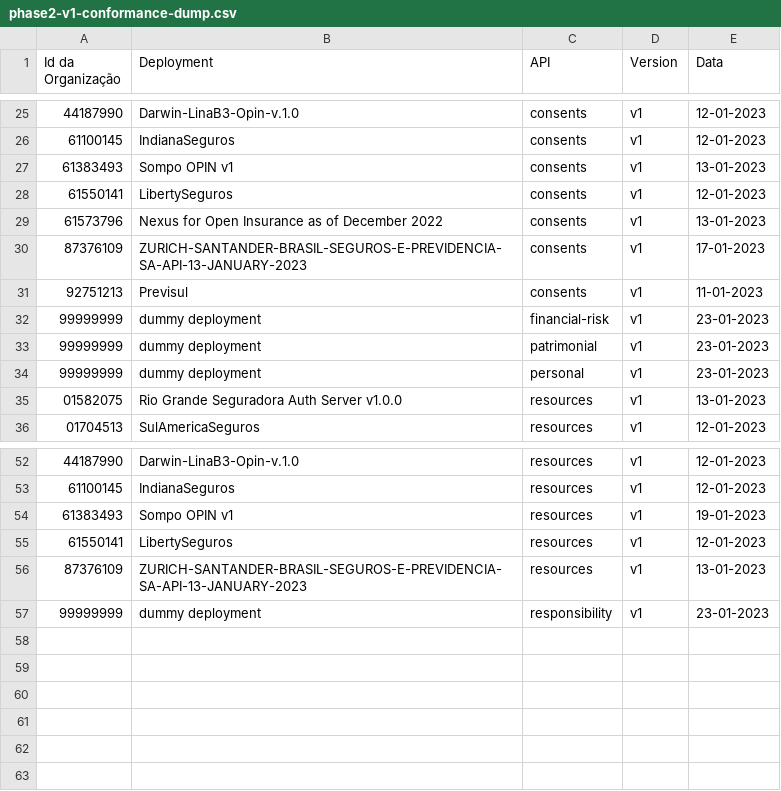
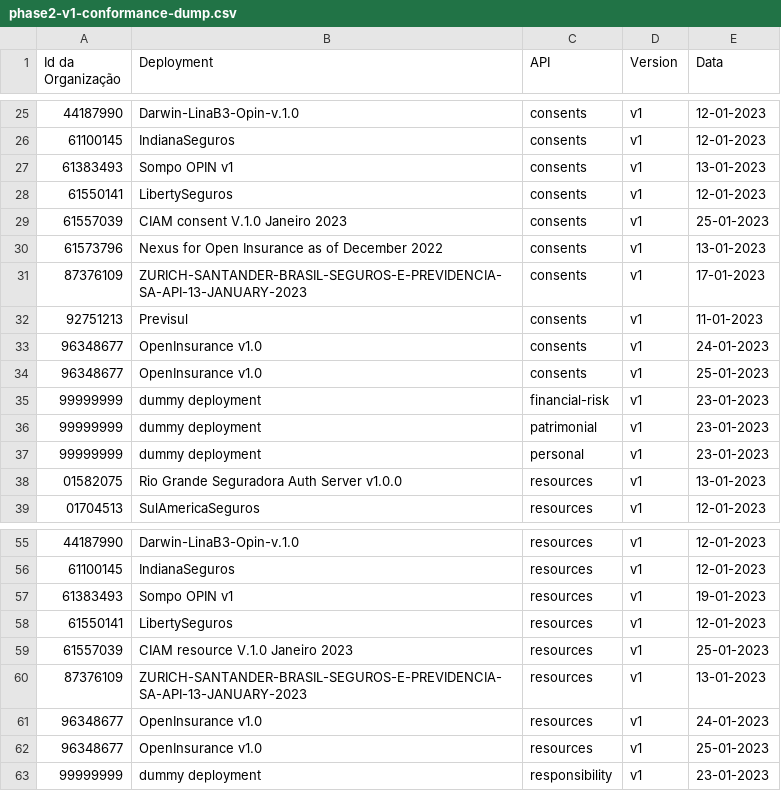
Before and after one commit to br-openinsurance/Conformance, a CSV file: results/phase2/v1/phase2-v1-conformance-dump.csv, drawn as a sheet; only a part is shown, gaps mark what is left out.

```diff
--- a/results/phase2/v1/phase2-v1-conformance-dump.csv
+++ b/results/phase2/v1/phase2-v1-conformance-dump.csv
@@ -28,2 +28,3 @@ Id da Organização,Deployment,API,Version,Data
 61550141,LibertySeguros,consents,v1,12-01-2023
+61557039,CIAM consent V.1.0 Janeiro 2023,consents,v1,25-01-2023
 61573796,Nexus for Open Insurance as of December 2022,consents,v1,13-01-2023
@@ -31,2 +32,4 @@ Id da Organização,Deployment,API,Version,Data
 92751213,Previsul,consents,v1,11-01-2023
+96348677,OpenInsurance v1.0,consents,v1,24-01-2023
+96348677,OpenInsurance v1.0,consents,v1,25-01-2023
 99999999,dummy deployment,financial-risk,v1,23-01-2023
@@ -55,3 +58,6 @@ Id da Organização,Deployment,API,Version,Data
 61550141,LibertySeguros,resources,v1,12-01-2023
+61557039,CIAM resource V.1.0 Janeiro 2023,resources,v1,25-01-2023
 87376109,ZURICH-SANTANDER-BRASIL-SEGUROS-E-PREVIDENCIA-SA-API-13-JANUARY-2023,resources,v1,13-01-2023
+96348677,OpenInsurance v1.0,resources,v1,24-01-2023
+96348677,OpenInsurance v1.0,resources,v1,25-01-2023
 99999999,dummy deployment,responsibility,v1,23-01-2023
```
Also changed, not shown: results/phase2/v1/phase2-v1-conformance-table.csv.
